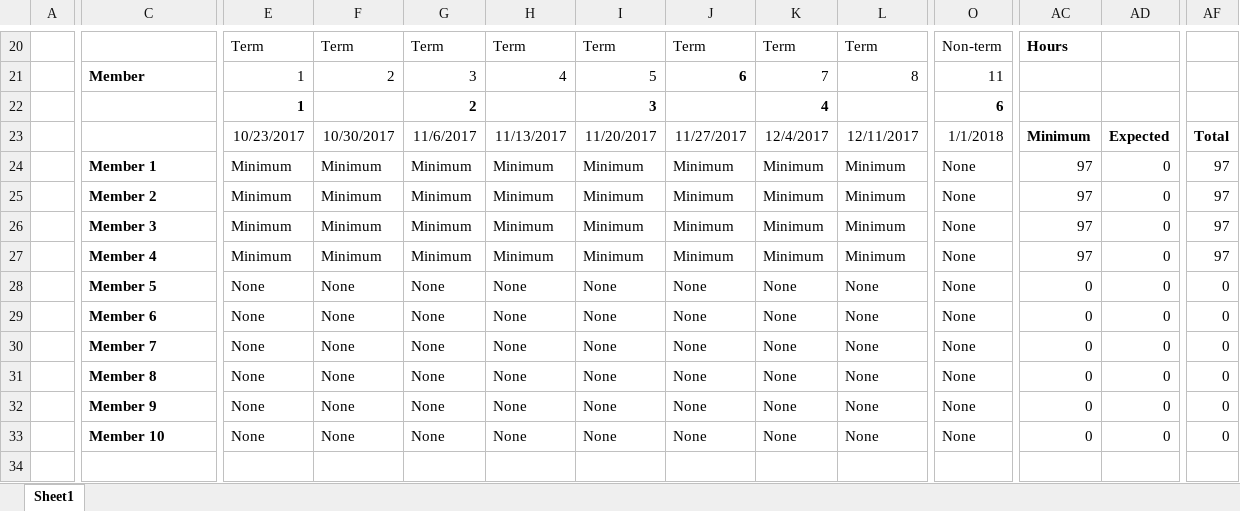
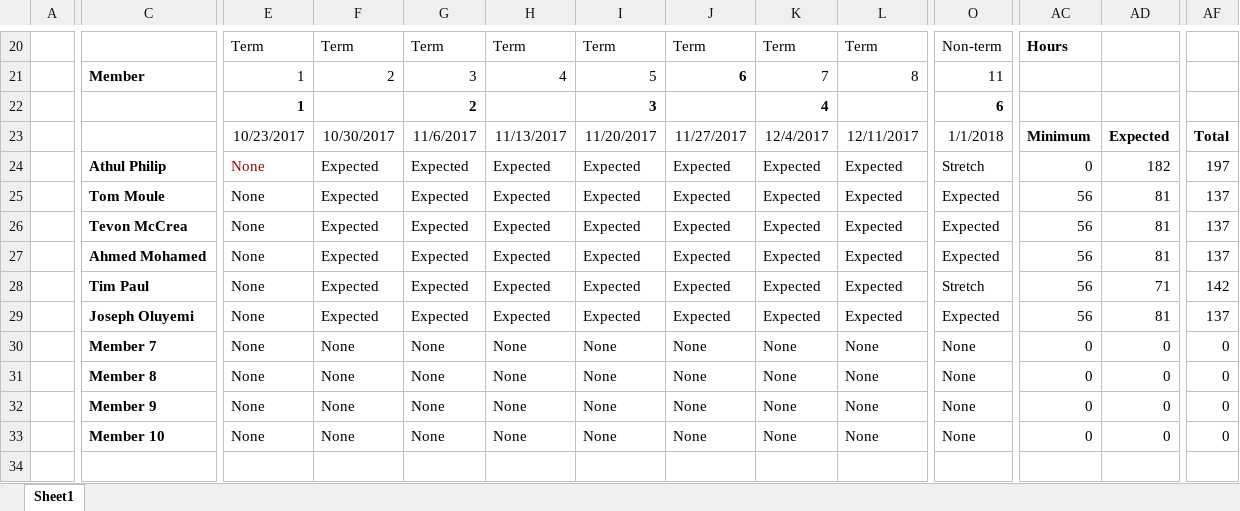
Before and after one commit to RatchetC/MSF-Database-and-API, an Excel workbook: docs/budget/effort_committment.xlsx, sheet Sheet1, drawn as a sheet; only a part is shown, gaps mark what is left out; values as stored, in another font and other column widths than the file's, no borders; charts and pictures and conditional formats not drawn; removed rows and columns are numbered as before the commit, all else as after; rows hold the shown columns only; the diff covers the shown part only; the diff names each change by its address in the sheet, - before the commit and + after, or states it on an @@ line.

```diff
--- a/docs/budget/effort_committment.xlsx (sheet Sheet1)
+++ b/docs/budget/effort_committment.xlsx (sheet Sheet1)
+row 24:  | Athul Philip | None | Expected | Expected | Expected | Expected | Expected | Expected | Expected | Stretch | 0 | 182 | 197
-C25: Member 1
+C25: Tom Moule
-E25:E27: Minimum
+E25:E27: None
-F25:F27: Minimum
+F25:F27: Expected
-G25:G27: Minimum
+G25:G27: Expected
-H25:H27: Minimum
+H25:H27: Expected
-I25:I27: Minimum
+I25:I27: Expected
-J25:J27: Minimum
+J25:J27: Expected
-K25:K27: Minimum
+K25:K27: Expected
-L25:L27: Minimum
+L25:L27: Expected
-O25:O27: None
+O25:O27: Expected
-AC25:AC27: 97
+AC25:AC27: 56
-AD25:AD27: 0
+AD25:AD27: 81
-AF25:AF27: 97
+AF25:AF27: 137
-C26: Member 2
+C26: Tevon McCrea
-C27: Member 3
+C27: Ahmed Mohamed
+row 28:  | Tim Paul | None | Expected | Expected | Expected | Expected | Expected | Expected | Expected | Stretch | 56 | 71 | 142
-C29: Member 4
+C29: Joseph Oluyemi
-E29: Minimum
+E29: None
-F29: Minimum
+F29: Expected
-G29: Minimum
+G29: Expected
-H29: Minimum
+H29: Expected
-I29: Minimum
+I29: Expected
-J29: Minimum
+J29: Expected
-K29: Minimum
+K29: Expected
-L29: Minimum
+L29: Expected
-O29: None
+O29: Expected
-AC29: 97
+AC29: 56
-AD29: 0
+AD29: 81
-AF29: 97
+AF29: 137
-row 28:  | Member 5 | None | None | None | None | None | None | None | None | None | 0 | 0 | 0
-row 29:  | Member 6 | None | None | None | None | None | None | None | None | None | 0 | 0 | 0
```
Also changed, not shown: 4 added rows, 4 removed rows and 7 edited cells elsewhere in this sheet, formulas that keep their value, charts or pictures.
